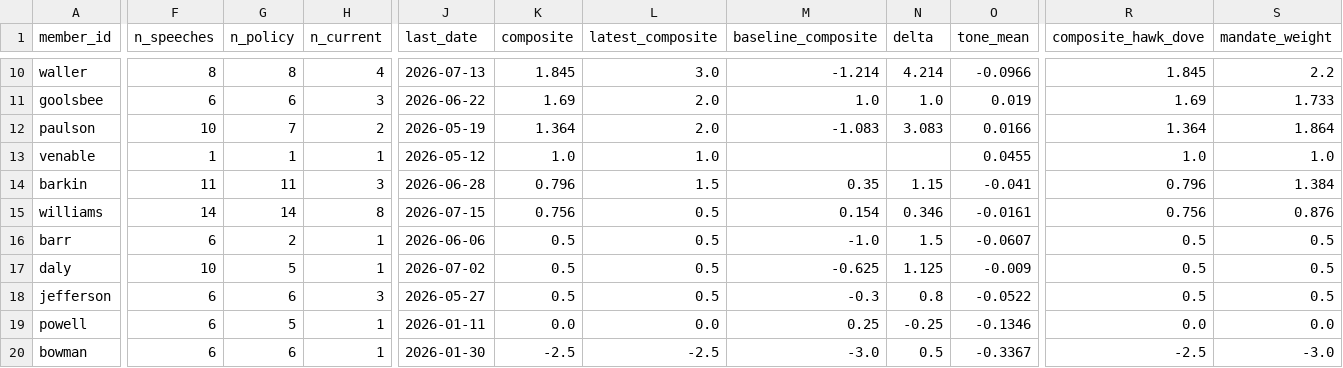
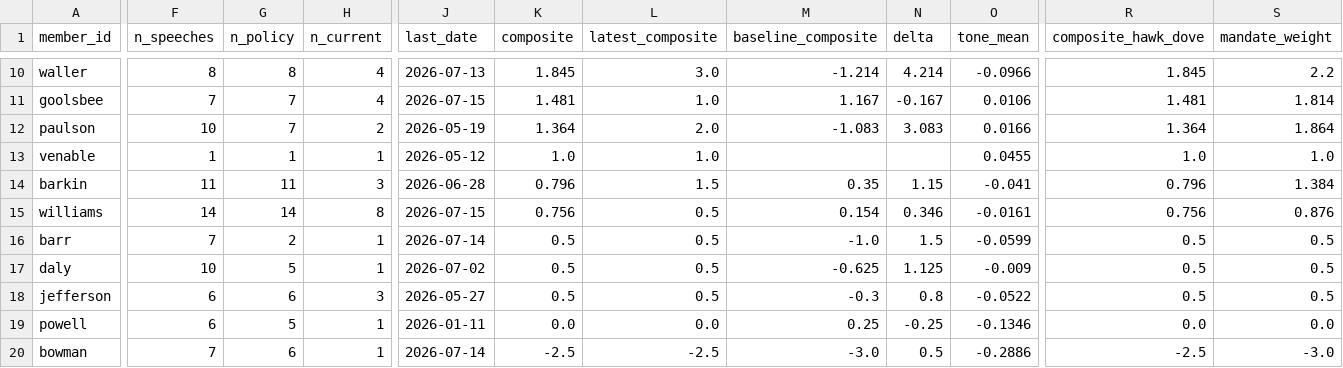
Before and after one commit to mrabelosouza-maker/fomc, a CSV file: results/summary.csv, drawn as a sheet; only a part is shown, gaps mark what is left out; the diff covers the shown part only; the diff names each change by its address in the sheet, - before the commit and + after, or states it on an @@ line.

```diff
--- a/results/summary.csv
+++ b/results/summary.csv
-F11 (n_speeches): 6
+F11 (n_speeches): 7
-G11 (n_policy): 6
+G11 (n_policy): 7
-H11 (n_current): 3
+H11 (n_current): 4
-J11 (last_date): 2026-06-22
+J11 (last_date): 2026-07-15
-K11 (composite): 1.69
+K11 (composite): 1.481
-L11 (latest_composite): 2.0
+L11 (latest_composite): 1.0
-M11 (baseline_composite): 1.0
+M11 (baseline_composite): 1.167
-N11 (delta): 1.0
+N11 (delta): -0.167
-O11 (tone_mean): 0.019
+O11 (tone_mean): 0.0106
-R11 (composite_hawk_dove): 1.69
+R11 (composite_hawk_dove): 1.481
-S11 (mandate_weight): 1.733
+S11 (mandate_weight): 1.814
-F16 (n_speeches): 6
+F16 (n_speeches): 7
-J16 (last_date): 2026-06-06
+J16 (last_date): 2026-07-14
-O16 (tone_mean): -0.0607
+O16 (tone_mean): -0.0599
-F20 (n_speeches): 6
+F20 (n_speeches): 7
-J20 (last_date): 2026-01-30
+J20 (last_date): 2026-07-14
-O20 (tone_mean): -0.3367
+O20 (tone_mean): -0.2886
```
Also changed, not shown: 49 edited cells elsewhere in this file, results/median_functions.csv, 16 other files.
